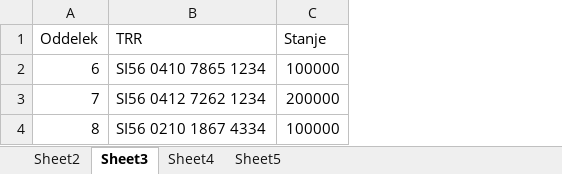
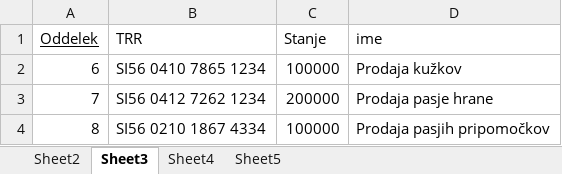
Before and after one commit to Petja-Murnik/OPB-projekt-UP, an Excel workbook: podatki/Tabele.xlsx, sheet Sheet3, drawn as a sheet; values as stored, in another font and other column widths than the file's, no borders; the diff names each change by its address in the sheet, - before the commit and + after, or states it on an @@ line.

```diff
--- a/podatki/Tabele.xlsx (sheet Sheet3)
+++ b/podatki/Tabele.xlsx (sheet Sheet3)
+column D (ime), rows 2-4: Prodaja kužkov | Prodaja pasje hrane | Prodaja pasjih pripomočkov
-A1 underline: off
+A1 underline: on
```
Also changed, not shown: sheet Sheet2, sheet Sheet5, sheet Sheet4.
